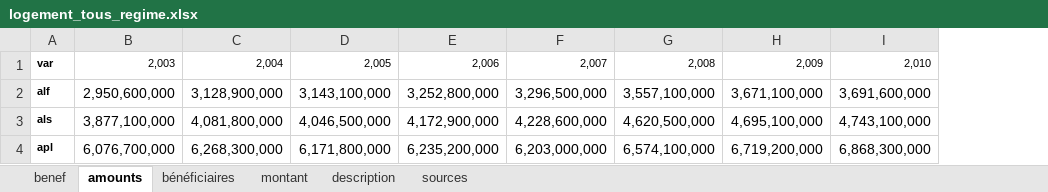
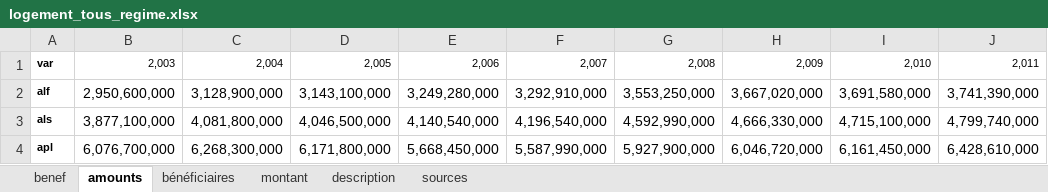
Before and after one commit to openfisca/openfisca-france, an Excel workbook: data/sources/logement_tous_regime.xlsx, sheet amounts, drawn as a sheet; values as stored, in another font and other column widths than the file's, no borders; the diff names each change by its address in the sheet, - before the commit and + after, or states it on an @@ line.

```diff
--- a/data/sources/logement_tous_regime.xlsx (sheet amounts)
+++ b/data/sources/logement_tous_regime.xlsx (sheet amounts)
+column J, rows 1-4: 2,011 | 3,741,390,000 | 4,799,740,000 | 6,428,610,000
-E2: 3,252,800,000
+E2: 3,249,280,000
-F2: 3,296,500,000
+F2: 3,292,910,000
-G2: 3,557,100,000
+G2: 3,553,250,000
-H2: 3,671,100,000
+H2: 3,667,020,000
-I2: 3,691,600,000
+I2: 3,691,580,000
-E3: 4,172,900,000
+E3: 4,140,540,000
-F3: 4,228,600,000
+F3: 4,196,540,000
-G3: 4,620,500,000
+G3: 4,592,990,000
-H3: 4,695,100,000
+H3: 4,666,330,000
-I3: 4,743,100,000
+I3: 4,715,100,000
-E4: 6,235,200,000
+E4: 5,668,450,000
-F4: 6,203,000,000
+F4: 5,587,990,000
-G4: 6,574,100,000
+G4: 5,927,900,000
-H4: 6,719,200,000
+H4: 6,046,720,000
-I4: 6,868,300,000
+I4: 6,161,450,000
```
Also changed, not shown: sheet montant, data/sources/logement_caf.xlsx, data/sources/pfam_tous_regimes.xlsx, 2 other files.
